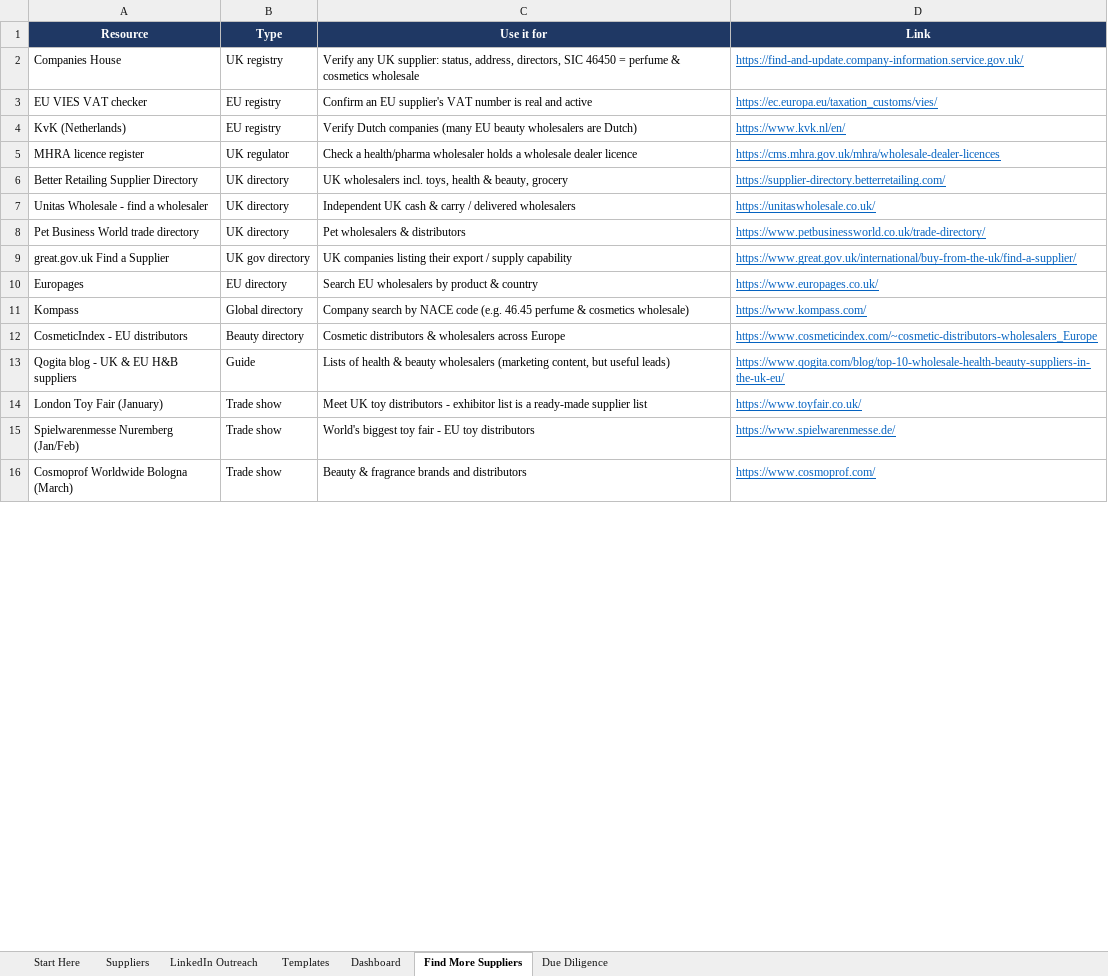
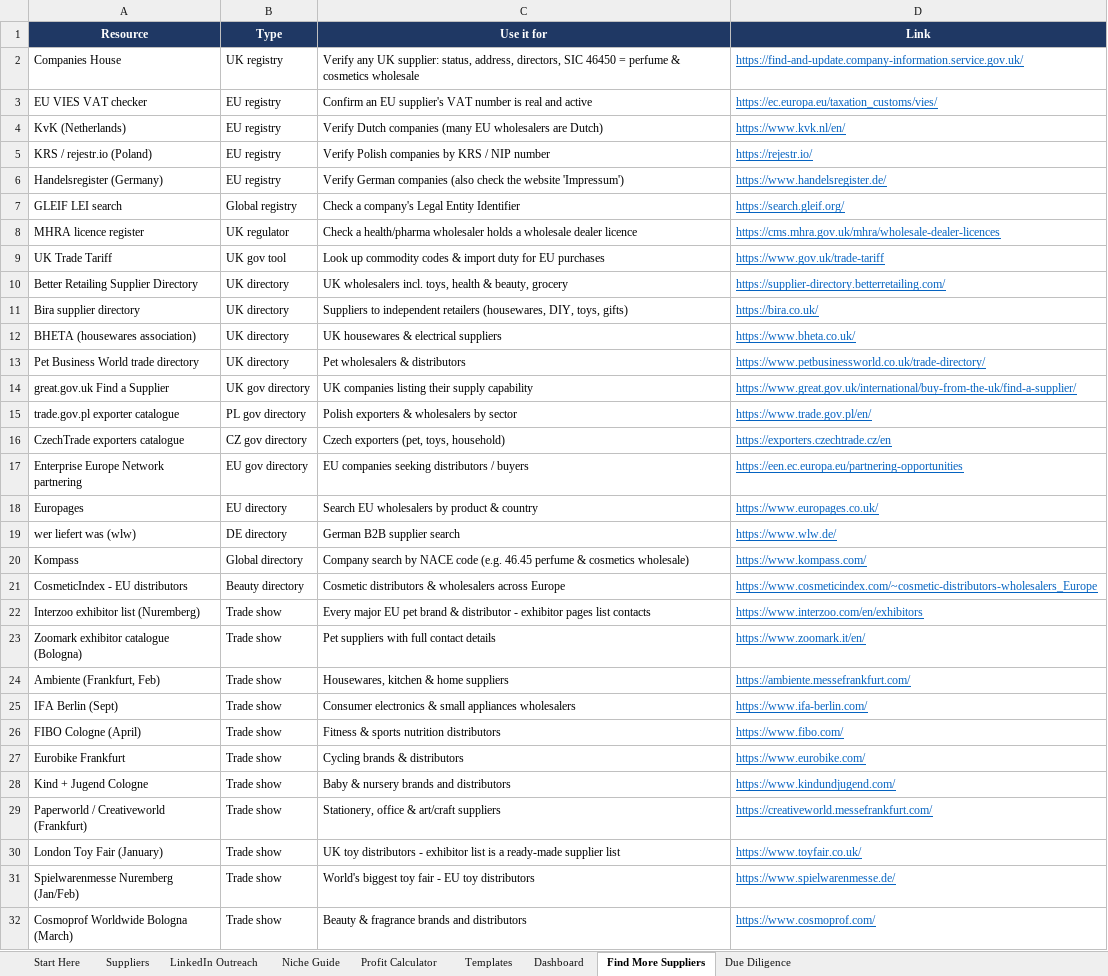
Before and after one commit to rhyscrowson/CrowsonsDistribution, an Excel workbook: sourcing/Crowsons_Wholesale_Suppliers.xlsx, sheet Find More Suppliers, drawn as a sheet; only a part is shown; values as stored, in another font and other column widths than the file's, no borders; removed rows and columns are numbered as before the commit, all else as after; the diff covers the shown part only; the diff names each change by its address in the sheet, - before the commit and + after, or states it on an @@ line.

```diff
--- a/sourcing/Crowsons_Wholesale_Suppliers.xlsx (sheet Find More Suppliers)
+++ b/sourcing/Crowsons_Wholesale_Suppliers.xlsx (sheet Find More Suppliers)
+sheet tab: Niche Guide
+sheet tab: Profit Calculator
-C4 (Use it for): …(many EU beauty wholesalers are…
+C4 (Use it for): …(many EU wholesalers are…
+row 5: KRS / rejestr.io (Poland) | EU registry | Verify Polish companies by KRS / NIP number | https://rejestr.io/
+row 6: Handelsregister (Germany) | EU registry | Verify German companies (also check the website 'Impressum') | https://www.handelsregister.de/
+row 7: GLEIF LEI search | Global registry | Check a company's Legal Entity Identifier | https://search.gleif.org/
+row 9: UK Trade Tariff | UK gov tool | Look up commodity codes & import duty for EU purchases | https://www.gov.uk/trade-tariff
-row 7: Unitas Wholesale - find a wholesaler | UK directory | Independent UK cash & carry / delivered wholesalers | https://unitaswholesale.co.uk/
+row 11: Bira supplier directory | UK directory | Suppliers to independent retailers (housewares, DIY, toys, gifts) | https://bira.co.uk/
+row 12: BHETA (housewares association) | UK directory | UK housewares & electrical suppliers | https://www.bheta.co.uk/
-C14 (Use it for): …listing their export / supply capability
+C14 (Use it for): …listing their supply capability
+row 15: trade.gov.pl exporter catalogue | PL gov directory | Polish exporters & wholesalers by sector | https://www.trade.gov.pl/en/
+row 16: CzechTrade exporters catalogue | CZ gov directory | Czech exporters (pet, toys, household) | https://exporters.czechtrade.cz/en
+row 17: Enterprise Europe Network partnering | EU gov directory | EU companies seeking distributors / buyers | https://een.ec.europa.eu/partnering-opportunities
+row 19: wer liefert was (wlw) | DE directory | German B2B supplier search | https://www.wlw.de/
-row 13: Qogita blog - UK & EU H&B suppliers | Guide | Lists of health & beauty wholesalers (marketing content, but useful leads) | https://www.qogita.com/blog/top-10-wholesale-health-beauty-suppliers-in-the-uk-eu/
+row 22: Interzoo exhibitor list (Nuremberg) | Trade show | Every major EU pet brand & distributor - exhibitor pages list contacts | https://www.interzoo.com/en/exhibitors
+row 23: Zoomark exhibitor catalogue (Bologna) | Trade show | Pet suppliers with full contact details | https://www.zoomark.it/en/
+row 24: Ambiente (Frankfurt, Feb) | Trade show | Housewares, kitchen & home suppliers | https://ambiente.messefrankfurt.com/
+row 25: IFA Berlin (Sept) | Trade show | Consumer electronics & small appliances wholesalers | https://www.ifa-berlin.com/
+row 26: FIBO Cologne (April) | Trade show | Fitness & sports nutrition distributors | https://www.fibo.com/
+row 27: Eurobike Frankfurt | Trade show | Cycling brands & distributors | https://www.eurobike.com/
+row 28: Kind + Jugend Cologne | Trade show | Baby & nursery brands and distributors | https://www.kindundjugend.com/
+row 29: Paperworld / Creativeworld (Frankfurt) | Trade show | Stationery, office & art/craft suppliers | https://creativeworld.messefrankfurt.com/
-C30 (Use it for): Meet UK toy…
+C30 (Use it for): UK toy…
```
Also changed, not shown: 1 removed row and 2 edited cells elsewhere in this sheet, sheet Suppliers, sheet LinkedIn Outreach, sheet Dashboard, sheet Start Here, sheet Due Diligence, sheet Templates, formulas that keep their value, 2 other files.
